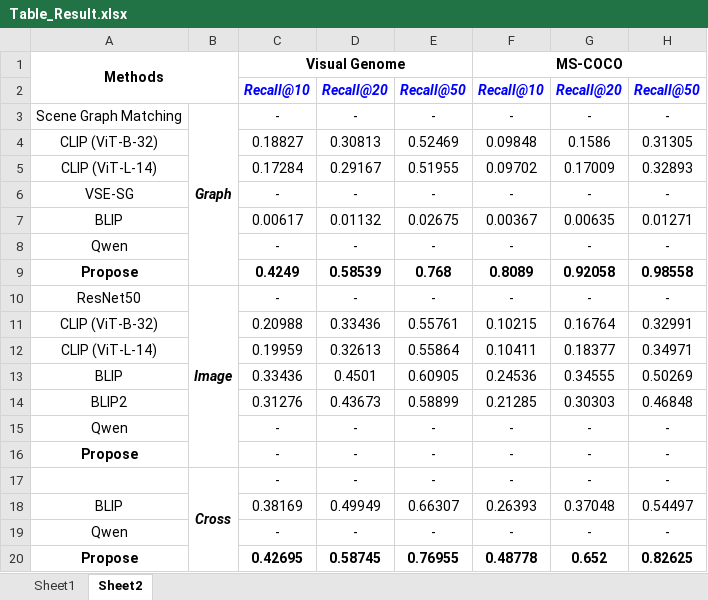
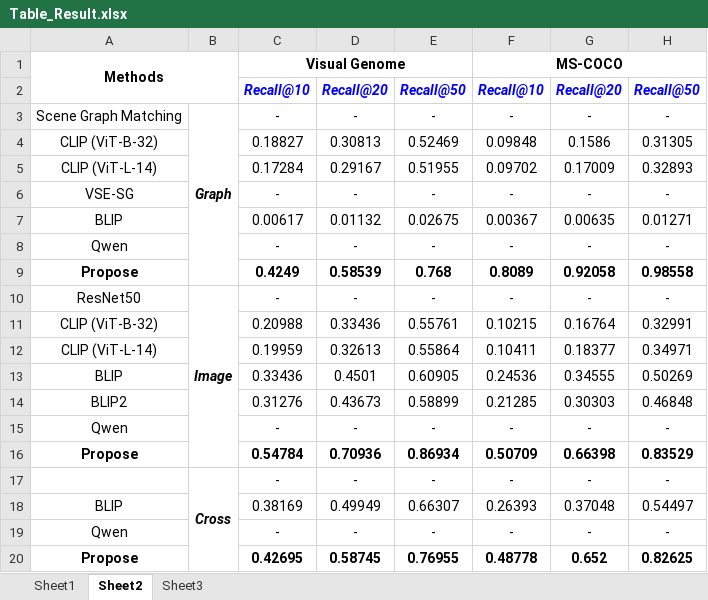
Before and after one commit to PDD0911-HCMUS/SG-Retrieval, an Excel workbook: Controller/IRESGController/Table_Result.xlsx, sheet Sheet2, drawn as a sheet; values as stored, in another font and other column widths than the file's, no borders; removed rows and columns are numbered as before the commit, all else as after; the diff names each change by its address in the sheet, - before the commit and + after, or states it on an @@ line.

```diff
--- a/Controller/IRESGController/Table_Result.xlsx (sheet Sheet2)
+++ b/Controller/IRESGController/Table_Result.xlsx (sheet Sheet2)
+sheet tab: Sheet3
-row 16: Propose |  | - | - | - | - | - | -
+row 16: Propose |  | 0.54784 | 0.70936 | 0.86934 | 0.50709 | 0.66398 | 0.83529
```
Also changed, not shown: 1 other file.
